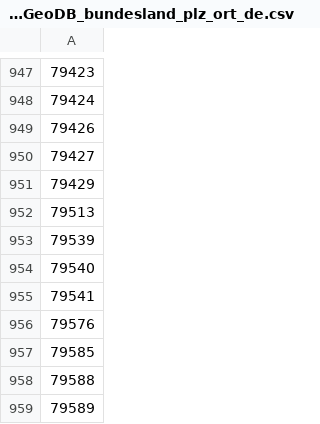
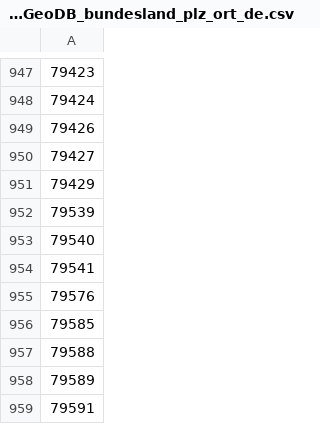
Before and after one commit to korniii/weather, a CSV file: lib/OpenGeoDB_bundesland_plz_ort_de.csv, drawn as a sheet; only a part is shown, gaps mark what is left out; the shorter side is filled out with more unchanged rows; the diff names each change by its address in the sheet, - before the commit and + after, or states it on an @@ line.

```diff
--- a/lib/OpenGeoDB_bundesland_plz_ort_de.csv
+++ b/lib/OpenGeoDB_bundesland_plz_ort_de.csv
-row 952: 79513
```
Also changed, not shown: 2 other files.
